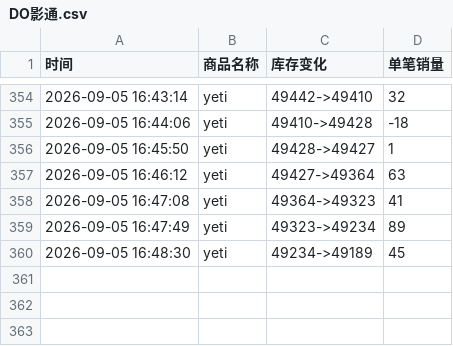
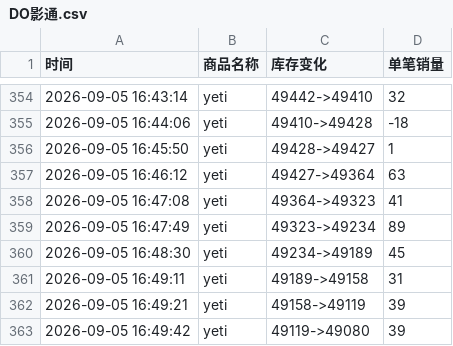
Before and after one commit to Juineii/do_yeti0905, a CSV file: DO影通.csv, drawn as a sheet; only a part is shown, gaps mark what is left out; the diff names each change by its address in the sheet, - before the commit and + after, or states it on an @@ line.

Commit message:
自动更新数据 2026-09-05 16:50:06

```diff
--- a/DO影通.csv
+++ b/DO影通.csv
+row 361: 2026-09-05 16:49:11 | yeti | 49189->49158 | 31
+row 362: 2026-09-05 16:49:21 | yeti | 49158->49119 | 39
+row 363: 2026-09-05 16:49:42 | yeti | 49119->49080 | 39
```
